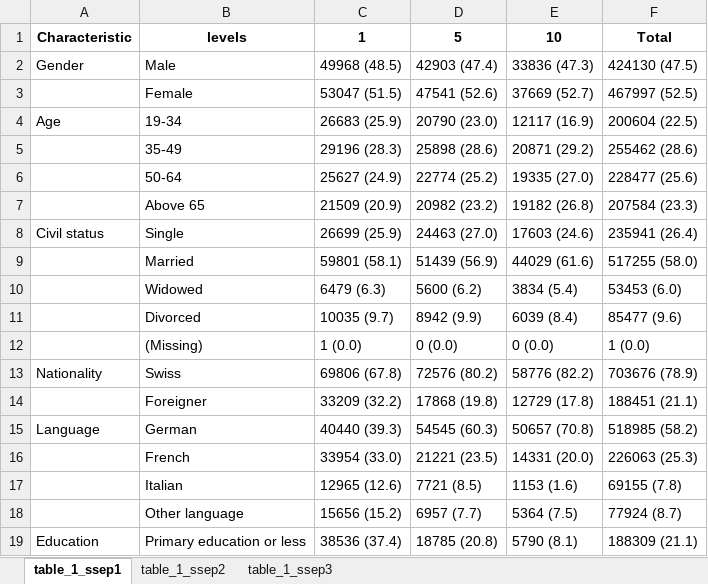
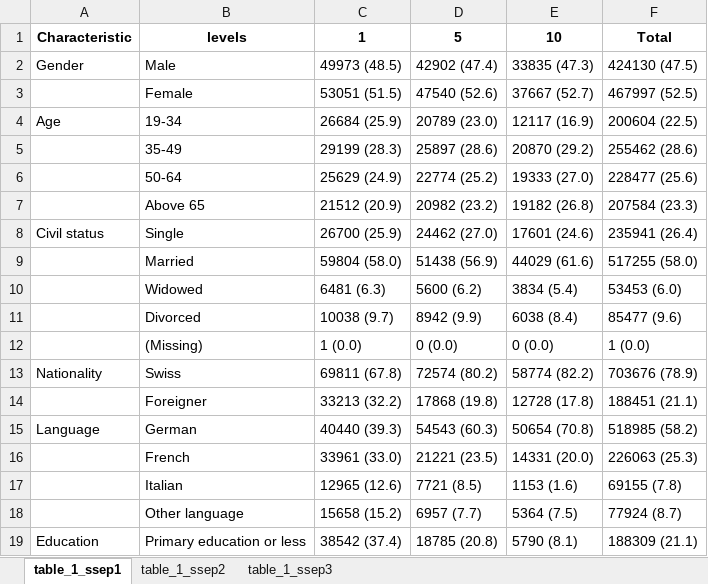
Before and after one commit to RPanczak/SNC_Swiss-SEP2, an Excel workbook: analyses/table_1.xlsx, sheet table_1_ssep1, drawn as a sheet; only a part is shown; values as stored, in another font and other column widths than the file's, no borders; the diff covers the shown part only; the diff names each change by its address in the sheet, - before the commit and + after, or states it on an @@ line.

```diff
--- a/analyses/table_1.xlsx (sheet table_1_ssep1)
+++ b/analyses/table_1.xlsx (sheet table_1_ssep1)
-C2: 49968 (48.5)
+C2: 49973 (48.5)
-D2: 42903 (47.4)
+D2: 42902 (47.4)
-E2: 33836 (47.3)
+E2: 33835 (47.3)
-C3: 53047 (51.5)
+C3: 53051 (51.5)
-D3: 47541 (52.6)
+D3: 47540 (52.6)
-E3: 37669 (52.7)
+E3: 37667 (52.7)
-C4: 26683 (25.9)
+C4: 26684 (25.9)
-D4: 20790 (23.0)
+D4: 20789 (23.0)
-C5: 29196 (28.3)
+C5: 29199 (28.3)
-D5: 25898 (28.6)
+D5: 25897 (28.6)
-E5: 20871 (29.2)
+E5: 20870 (29.2)
-C6: 25627 (24.9)
+C6: 25629 (24.9)
-E6: 19335 (27.0)
+E6: 19333 (27.0)
-C7: 21509 (20.9)
+C7: 21512 (20.9)
-C8: 26699 (25.9)
+C8: 26700 (25.9)
-D8: 24463 (27.0)
+D8: 24462 (27.0)
-E8: 17603 (24.6)
+E8: 17601 (24.6)
-C9: 59801 (58.1)
+C9: 59804 (58.0)
-D9: 51439 (56.9)
+D9: 51438 (56.9)
-C10: 6479 (6.3)
+C10: 6481 (6.3)
-C11: 10035 (9.7)
+C11: 10038 (9.7)
-E11: 6039 (8.4)
+E11: 6038 (8.4)
-C13: 69806 (67.8)
+C13: 69811 (67.8)
-D13: 72576 (80.2)
+D13: 72574 (80.2)
-E13: 58776 (82.2)
+E13: 58774 (82.2)
-C14: 33209 (32.2)
+C14: 33213 (32.2)
-E14: 12729 (17.8)
+E14: 12728 (17.8)
-D15: 54545 (60.3)
+D15: 54543 (60.3)
-E15: 50657 (70.8)
+E15: 50654 (70.8)
-C16: 33954 (33.0)
+C16: 33961 (33.0)
-C18: 15656 (15.2)
+C18: 15658 (15.2)
-C19: 38536 (37.4)
+C19: 38542 (37.4)
```
Also changed, not shown: 20 edited cells elsewhere in this sheet, sheet table_1_ssep3, 14 other files.
